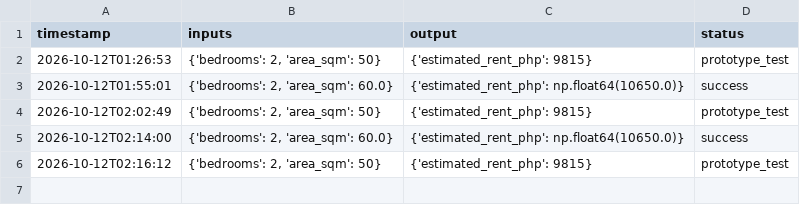
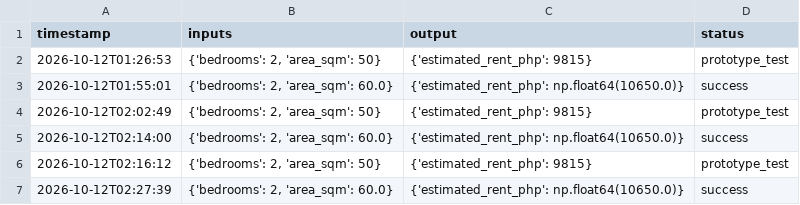
Before and after one commit to ItzRyuken/Integration-AI, a CSV file: ai_interrogation_log.csv, drawn as a sheet; the diff names each change by its address in the sheet, - before the commit and + after, or states it on an @@ line.

Commit message:
Finalize AI integration prototype

```diff
--- a/ai_interrogation_log.csv
+++ b/ai_interrogation_log.csv
+row 7: 2026-10-12T02:27:39 | {'bedrooms': 2, 'area_sqm': 60.0} | {'estimated_rent_php': np.float64(10650.0)} | success
```
